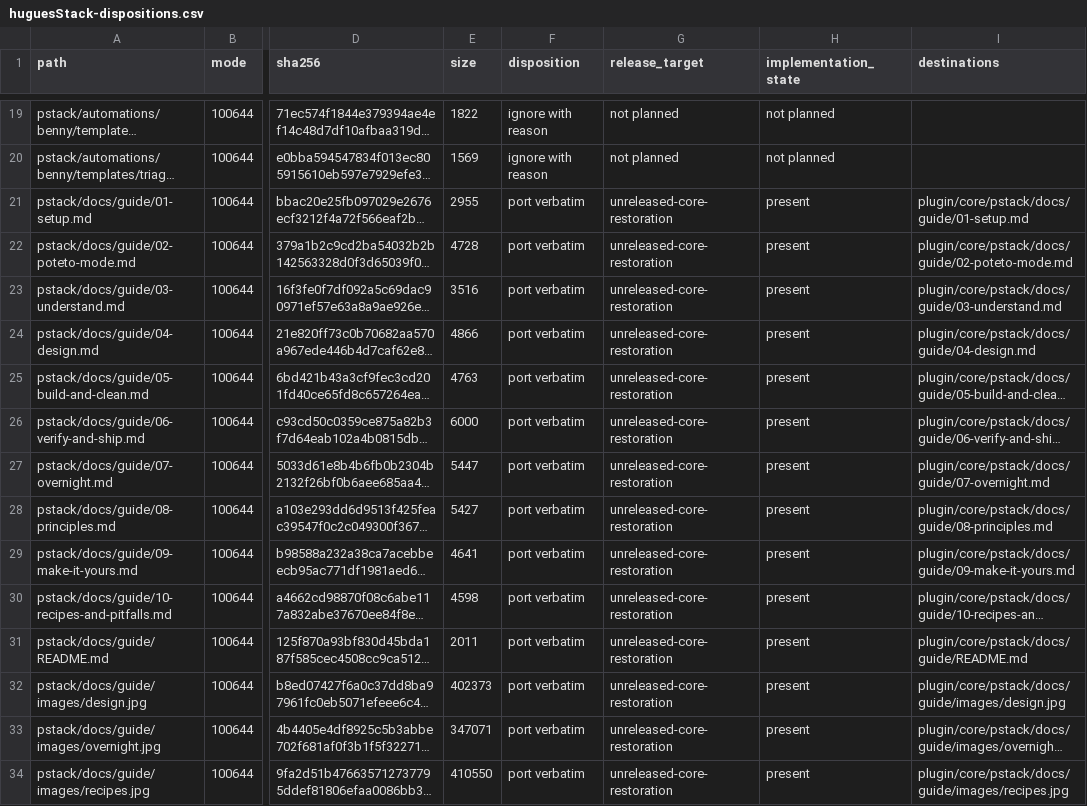
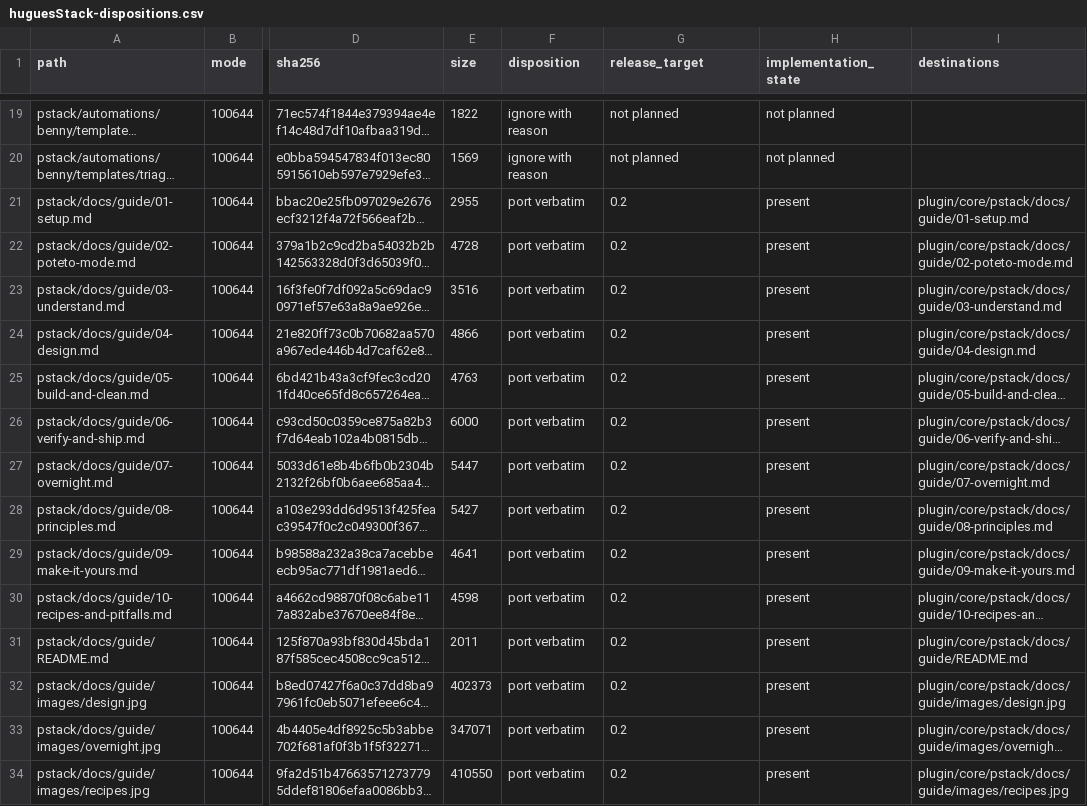
Before and after one commit to hugues-vnsgn/huguesStack, a CSV file: docs/upstream/huguesStack-dispositions.csv, drawn as a sheet; only a part is shown, gaps mark what is left out; long unchanged cells end in …; the diff covers the shown part only; the diff names each change by its address in the sheet, - before the commit and + after, or states it on an @@ line.

Commit message:
Prepare 0.2.0 release and human developer guide

```diff
--- a/docs/upstream/huguesStack-dispositions.csv
+++ b/docs/upstream/huguesStack-dispositions.csv
-G21:G34 (release_target): unreleased-core-restoration
+G21:G34 (release_target): 0.2
```
Also changed, not shown: 135 edited cells elsewhere in this file, 10 other files.
